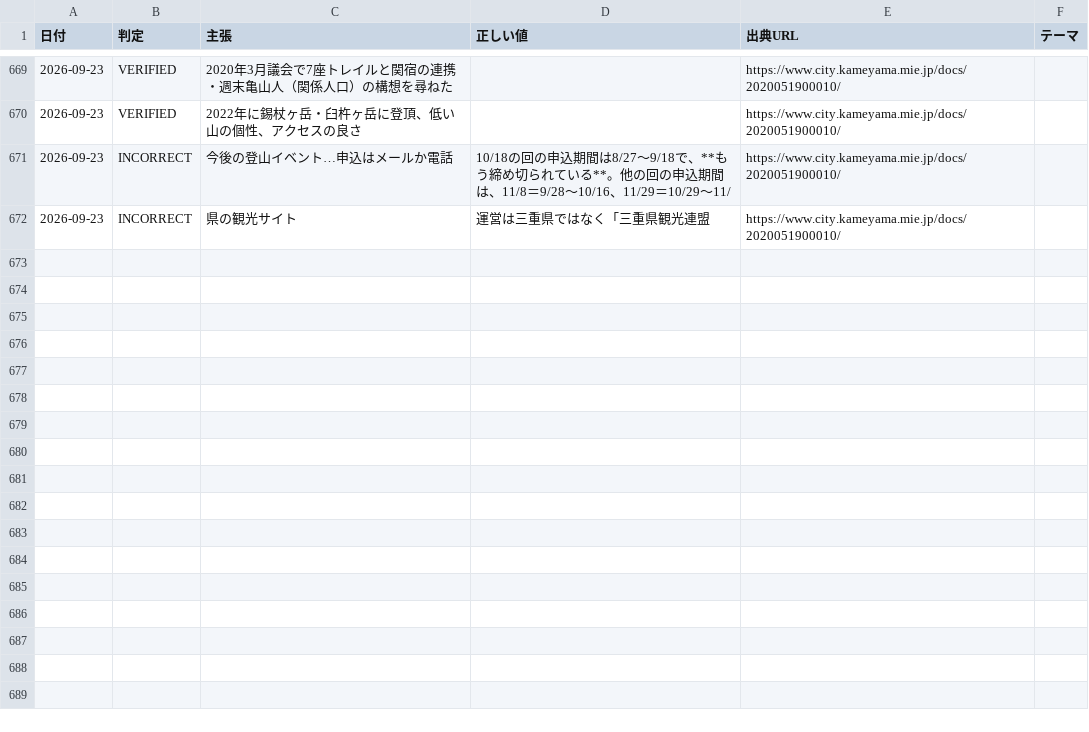
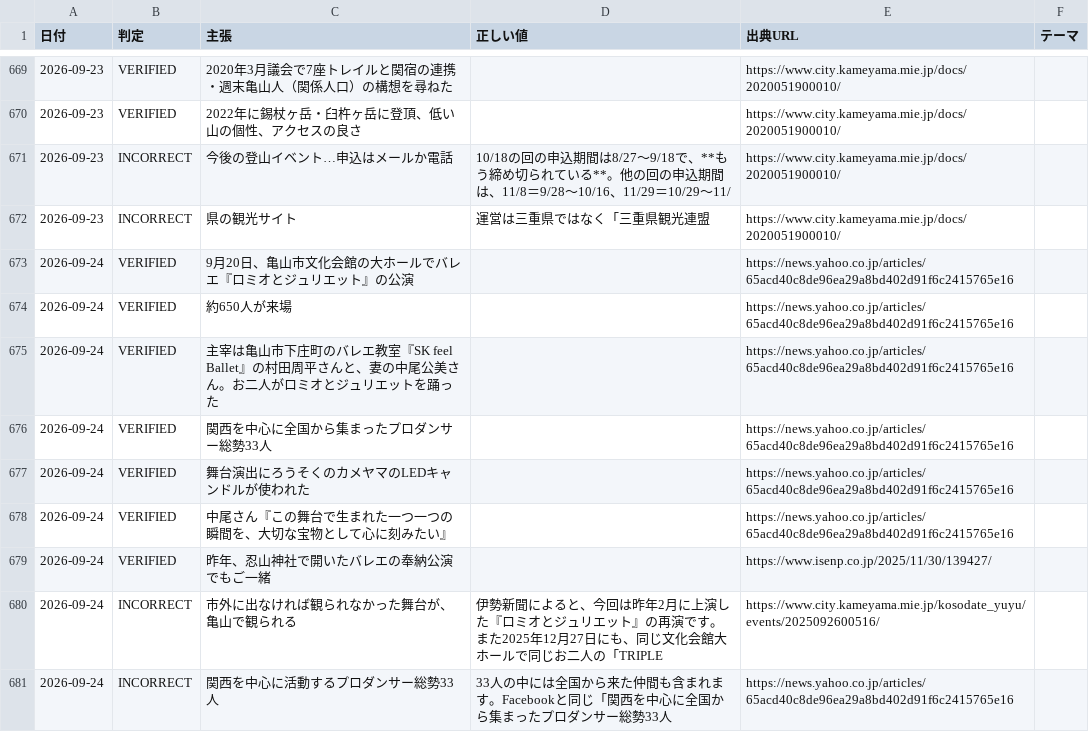
Before and after one commit to thiguchi125-debug/claude-config, a TSV file: backup/agents/knowledge/fact_ledger/verified_facts.tsv, drawn as a sheet; only a part is shown, gaps mark what is left out; the diff names each change by its address in the sheet, - before the commit and + after, or states it on an @@ line.

```diff
--- a/backup/agents/knowledge/fact_ledger/verified_facts.tsv
+++ b/backup/agents/knowledge/fact_ledger/verified_facts.tsv
+row 673: 2026-09-24 | VERIFIED | 9月20日、亀山市文化会館の大ホールでバレエ『ロミオとジュリエット』の公演 |  | https://news.yahoo.co.jp/articles/65acd40c8de96ea29a8bd402d91f6c2415765e16
+row 674: 2026-09-24 | VERIFIED | 約650人が来場 |  | https://news.yahoo.co.jp/articles/65acd40c8de96ea29a8bd402d91f6c2415765e16
+row 675: 2026-09-24 | VERIFIED | 主宰は亀山市下庄町のバレエ教室『SK feel Ballet』の村田周平さんと、妻の中尾公美さん。お二人がロミオとジュリエットを踊った |  | https://news.yahoo.co.jp/articles/65acd40c8de96ea29a8bd402d91f6c2415765e16
+row 676: 2026-09-24 | VERIFIED | 関西を中心に全国から集まったプロダンサー総勢33人 |  | https://news.yahoo.co.jp/articles/65acd40c8de96ea29a8bd402d91f6c2415765e16
+row 677: 2026-09-24 | VERIFIED | 舞台演出にろうそくのカメヤマのLEDキャンドルが使われた |  | https://news.yahoo.co.jp/articles/65acd40c8de96ea29a8bd402d91f6c2415765e16
+row 678: 2026-09-24 | VERIFIED | 中尾さん『この舞台で生まれた一つ一つの瞬間を、大切な宝物として心に刻みたい』 |  | https://news.yahoo.co.jp/articles/65acd40c8de96ea29a8bd402d91f6c2415765e16
+row 679: 2026-09-24 | VERIFIED | 昨年、忍山神社で開いたバレエの奉納公演でもご一緒 |  | https://www.isenp.co.jp/2025/11/30/139427/
+row 680: 2026-09-24 | INCORRECT | 市外に出なければ観られなかった舞台が、亀山で観られる | 伊勢新聞によると、今回は昨年2月に上演した『ロミオとジュリエット』の再演です。また2025年12月27日にも、同じ文化会館大ホールで同じお二人の「TRIPLE | https://www.city.kameyama.mie.jp/kosodate_yuyu/events/2025092600516/
+row 681: 2026-09-24 | INCORRECT | 関西を中心に活動するプロダンサー総勢33人 | 33人の中には全国から来た仲間も含まれます。Facebookと同じ「関西を中心に全国から集まったプロダンサー総勢33人 | https://news.yahoo.co.jp/articles/65acd40c8de96ea29a8bd402d91f6c2415765e16
```
Also changed, not shown: 5 other files.
